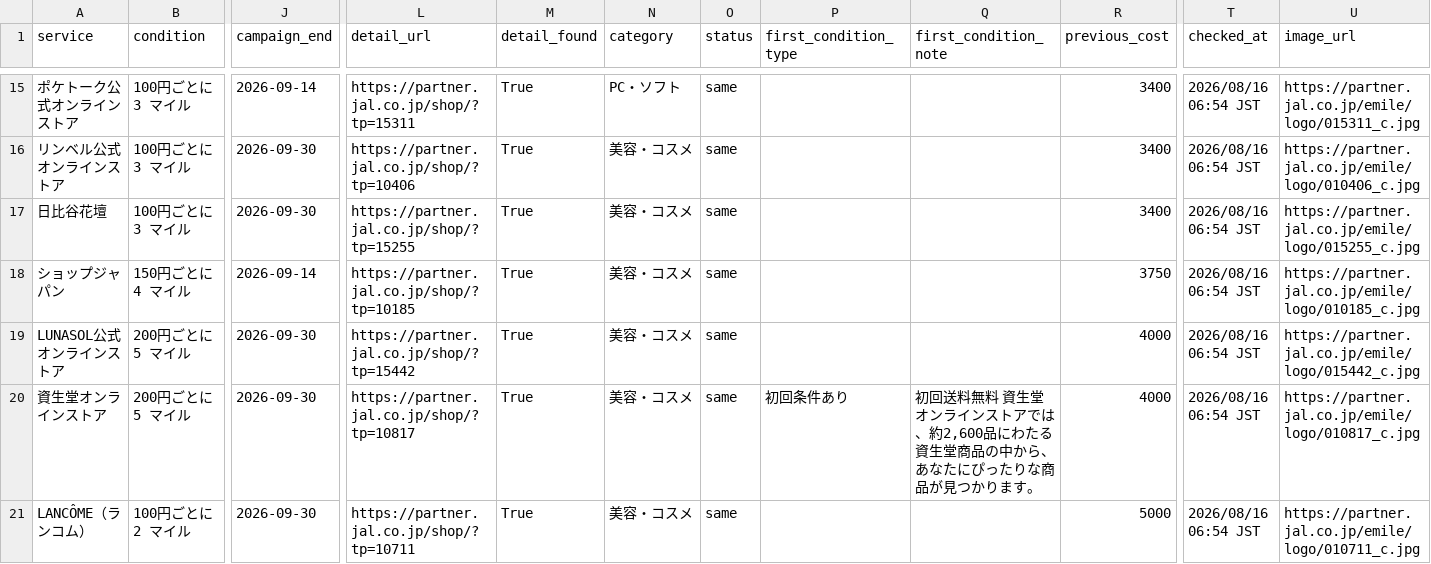
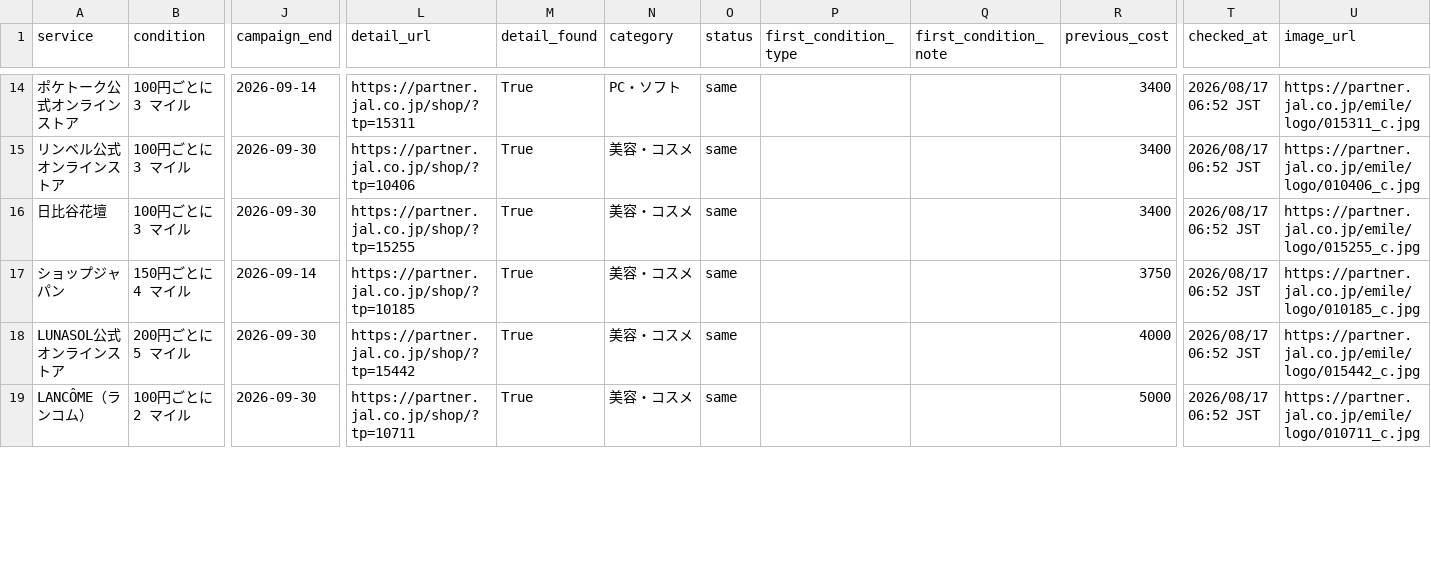
Before and after one commit to JUN-hash-png/jal-lsp-checker, a CSV file: data/offers.csv, drawn as a sheet; only a part is shown, gaps mark what is left out; removed rows and columns are numbered as before the commit, all else as after; rows hold the shown columns only; the diff covers the shown part only; the diff names each change by its address in the sheet, - before the commit and + after, or states it on an @@ line.

```diff
--- a/data/offers.csv
+++ b/data/offers.csv
-T14:T18 (checked_at): 2026/08/16 06:54 JST
+T14:T18 (checked_at): 2026/08/17 06:52 JST
-row 20: 資生堂オンラインストア | 200円ごとに 5 マイル | 2026-09-30 | https://partner.jal.co.jp/shop/?tp=10817 | True | 美容・コスメ | same | 初回条件あり | 初回送料無料 資生堂オンラインストアでは、約2,600品にわたる資生堂商品の中から、あなたにぴったりな商品が見つかります。 | 4000 | 2026/08/16 06:54 JST | https://partner.jal.co.jp/emile/logo/010817_c.jpg
-T19 (checked_at): 2026/08/16 06:54 JST
+T19 (checked_at): 2026/08/17 06:52 JST
```
Also changed, not shown: 4 removed rows and 33 edited cells elsewhere in this file, data/ended.csv, 2 other files.
